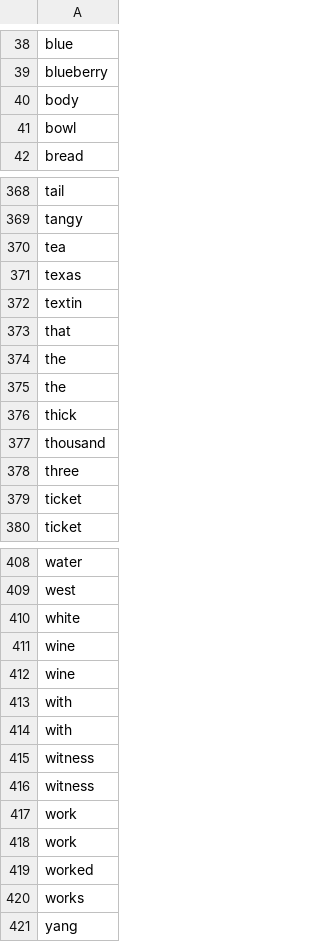
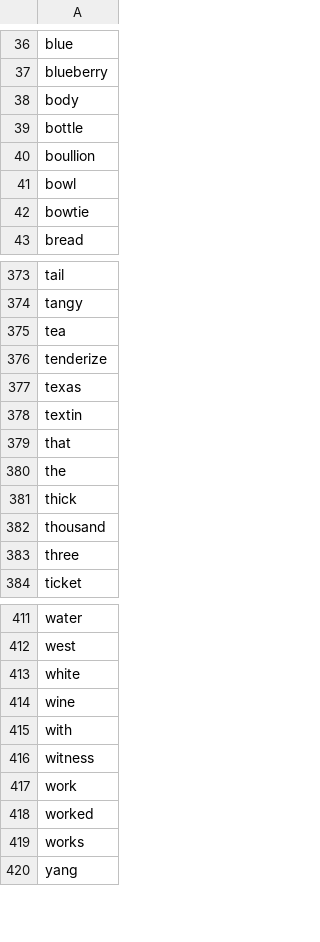
Before and after one commit to pjwerneck/cookbot, a CSV file: data/SC_WORDS.csv, drawn as a sheet; only a part is shown, gaps mark what is left out; the diff covers the shown part only.

```diff
--- a/data/SC_WORDS.csv
+++ b/data/SC_WORDS.csv
@@ -40,3 +38,6 @@ blueberry
 body
+bottle
+boullion
 bowl
+bowtie
 bread
@@ -370,2 +375,3 @@ tangy
 tea
+tenderize
 texas
@@ -374,3 +380,2 @@ that
 the
-the
 thick
@@ -378,3 +383,2 @@ thousand
 three
-ticket
 ticket
@@ -411,8 +414,4 @@ white
 wine
-wine
-with
 with
 witness
-witness
-work
 work
```
Also changed, not shown: 21 added rows, 20 removed rows and 1 edited cell elsewhere in this file, data/RECIPES.csv, 6 other files.
